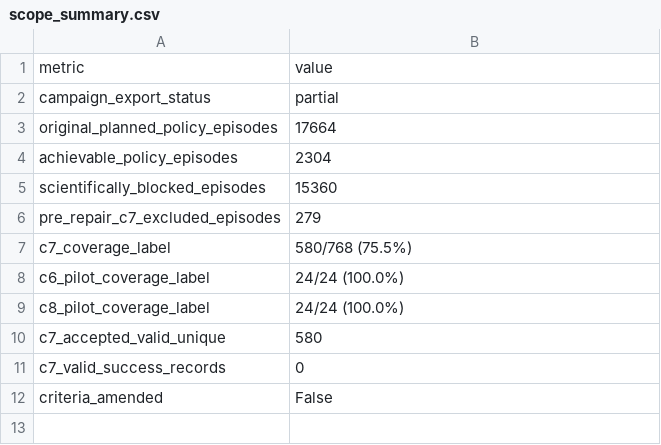
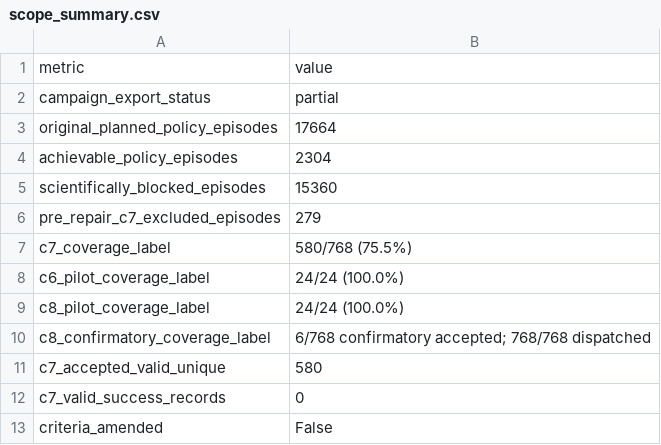
Before and after one commit to adeeb10abbas/steerable, a CSV file: artifacts/online_correction_v4/results/registered/20260908/tables/scope_summary.csv, drawn as a sheet; the diff names each change by its address in the sheet, - before the commit and + after, or states it on an @@ line.

```diff
--- a/artifacts/online_correction_v4/results/registered/20260908/tables/scope_summary.csv
+++ b/artifacts/online_correction_v4/results/registered/20260908/tables/scope_summary.csv
+row 10: c8_confirmatory_coverage_label | 6/768 confirmatory accepted; 768/768 dispatched
```
Also changed, not shown: artifacts/online_correction_v4/results/registered/20260908/tables/family_coverage.csv, 29 other files.
